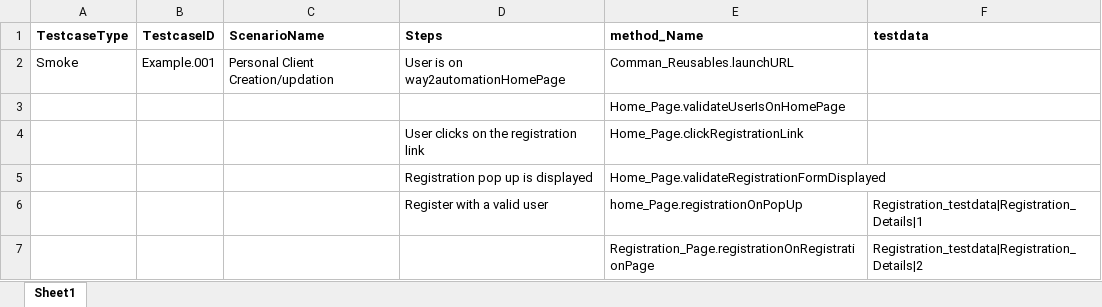
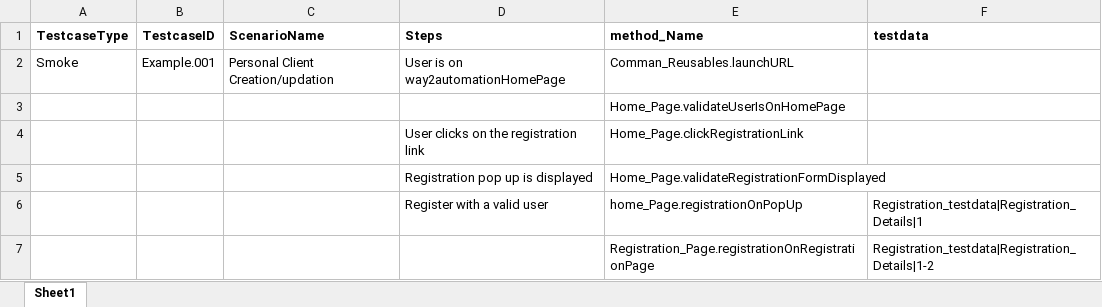
Before and after one commit to prakashvivek89/KeywordDriven, an Excel workbook: ProjectAutomationFiles/testcases/Exmaple_Scenarios.xlsx, sheet Sheet1, drawn as a sheet; values as stored, in another font and other column widths than the file's, no borders; the diff names each change by its address in the sheet, - before the commit and + after, or states it on an @@ line.

```diff
--- a/ProjectAutomationFiles/testcases/Exmaple_Scenarios.xlsx (sheet Sheet1)
+++ b/ProjectAutomationFiles/testcases/Exmaple_Scenarios.xlsx (sheet Sheet1)
-F7 (testdata): Registration_testdata|Registration_Details|2
+F7 (testdata): Registration_testdata|Registration_Details|1-2
```
Also changed, not shown: 43 other files.
